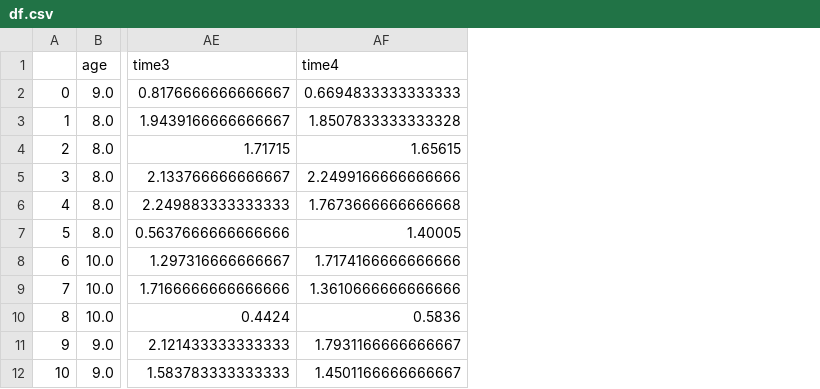
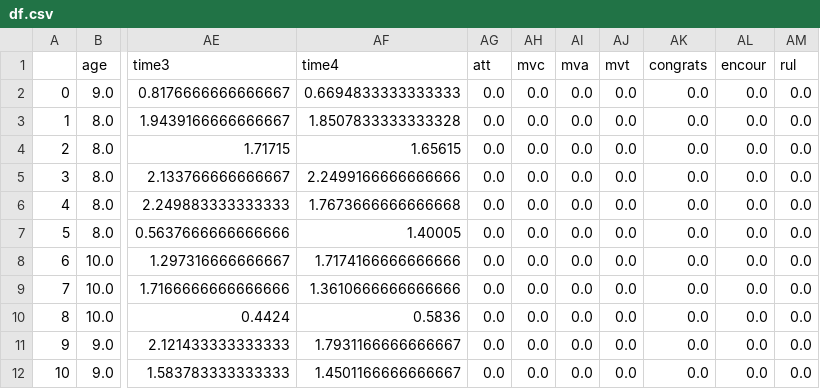
Before and after one commit to emmanuel-senft/data-foodchain, a CSV file: df.csv, drawn as a sheet; only a part is shown, gaps mark what is left out; the diff names each change by its address in the sheet, - before the commit and + after, or states it on an @@ line.

```diff
--- a/df.csv
+++ b/df.csv
+column AG (att), rows 2-12: all 0.0
+column AH (mvc), rows 2-12: all 0.0
+column AI (mva), rows 2-12: all 0.0
+column AJ (mvt), rows 2-12: all 0.0
+column AK (congrats), rows 2-12: all 0.0
+column AL (encour), rows 2-12: all 0.0
+column AM (rul), rows 2-12: all 0.0
```
Also changed, not shown: 3 other files.
